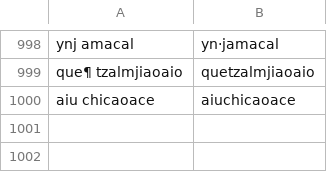
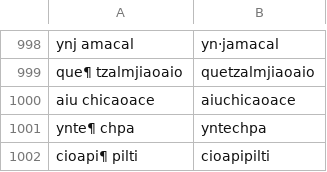
Before and after one commit to ftyers/UD_Classical_Nahuatl-FloCo, a TSV file: scripts/retokenisation.tsv, drawn as a sheet; only a part is shown, gaps mark what is left out.

```diff
--- a/scripts/retokenisation.tsv
+++ b/scripts/retokenisation.tsv
@@ -1000 +1000,3 @@ que¶ tzalmjiaoaio	quetzalmjiaoaio
 aiu chicaoace	aiuchicaoace
+ynte¶ chpa	yntechpa
+cioapi¶ pilti	cioapipilti
```
Also changed, not shown: scripts/normalisation.tsv.
